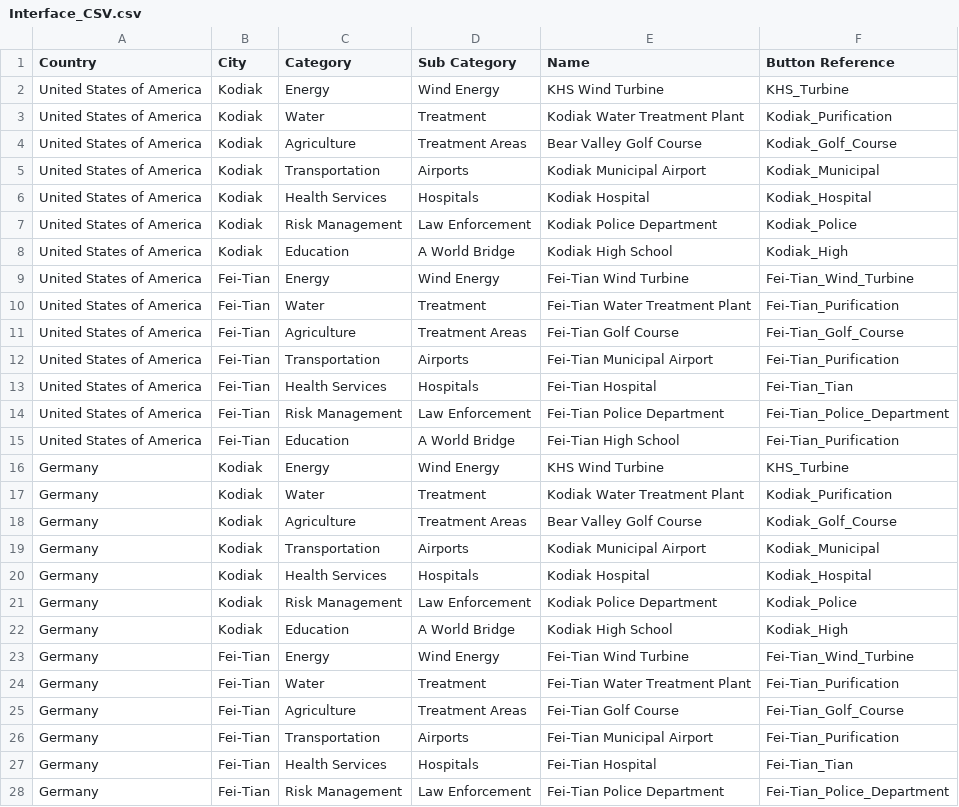
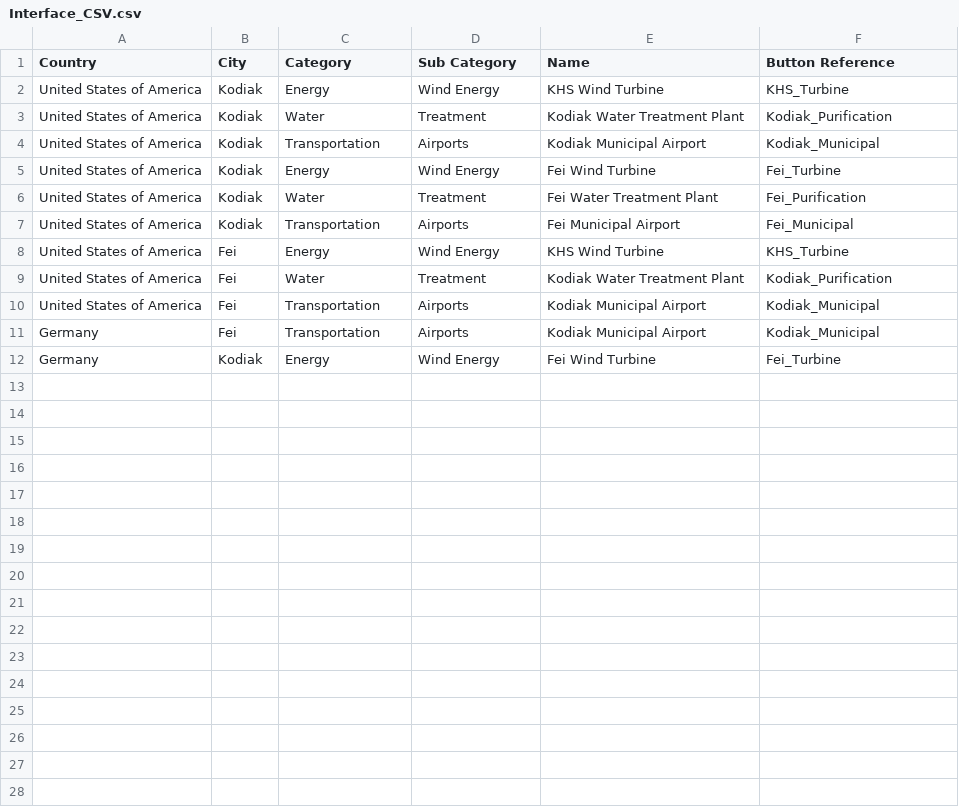
Before and after one commit to TrilliumLearning/AWorldBridge_CitySmart, a CSV file: CitySmart/User_Interface_Upgrade/Interface_CSV.csv, drawn as a sheet; only a part is shown; the diff covers the shown part only.

```diff
--- a/CitySmart/User_Interface_Upgrade/Interface_CSV.csv
+++ b/CitySmart/User_Interface_Upgrade/Interface_CSV.csv
@@ -3,26 +3,10 @@ United States of America,Kodiak,Energy,Wind Energy,KHS Wind Turbine,KHS_Turbine
 United States of America,Kodiak,Water,Treatment,Kodiak Water Treatment Plant,Kodiak_Purification
-United States of America,Kodiak,Agriculture,Treatment Areas,Bear Valley Golf Course,Kodiak_Golf_Course
 United States of America,Kodiak,Transportation,Airports,Kodiak Municipal Airport,Kodiak_Municipal
-United States of America,Kodiak,Health Services,Hospitals,Kodiak Hospital,Kodiak_Hospital
-United States of America,Kodiak,Risk Management,Law Enforcement,Kodiak Police Department,Kodiak_Police
-United States of America,Kodiak,Education,A World Bridge,Kodiak High School,Kodiak_High
-United States of America,Fei-Tian,Energy,Wind Energy,Fei-Tian Wind Turbine,Fei-Tian_Wind_Turbine
-United States of America,Fei-Tian,Water,Treatment,Fei-Tian Water Treatment Plant,Fei-Tian_Purification
-United States of America,Fei-Tian,Agriculture,Treatment Areas,Fei-Tian Golf Course,Fei-Tian_Golf_Course
-United States of America,Fei-Tian,Transportation,Airports,Fei-Tian Municipal Airport,Fei-Tian_Purification
-United States of America,Fei-Tian,Health Services,Hospitals,Fei-Tian Hospital,Fei-Tian_Tian
-United States of America,Fei-Tian,Risk Management,Law Enforcement,Fei-Tian Police Department,Fei-Tian_Police_Department
-United States of America,Fei-Tian,Education,A World Bridge,Fei-Tian High School,Fei-Tian_Purification
-Germany,Kodiak,Energy,Wind Energy,KHS Wind Turbine,KHS_Turbine
-Germany,Kodiak,Water,Treatment,Kodiak Water Treatment Plant,Kodiak_Purification
-Germany,Kodiak,Agriculture,Treatment Areas,Bear Valley Golf Course,Kodiak_Golf_Course
-Germany,Kodiak,Transportation,Airports,Kodiak Municipal Airport,Kodiak_Municipal
-Germany,Kodiak,Health Services,Hospitals,Kodiak Hospital,Kodiak_Hospital
-Germany,Kodiak,Risk Management,Law Enforcement,Kodiak Police Department,Kodiak_Police
-Germany,Kodiak,Education,A World Bridge,Kodiak High School,Kodiak_High
-Germany,Fei-Tian,Energy,Wind Energy,Fei-Tian Wind Turbine,Fei-Tian_Wind_Turbine
-Germany,Fei-Tian,Water,Treatment,Fei-Tian Water Treatment Plant,Fei-Tian_Purification
-Germany,Fei-Tian,Agriculture,Treatment Areas,Fei-Tian Golf Course,Fei-Tian_Golf_Course
-Germany,Fei-Tian,Transportation,Airports,Fei-Tian Municipal Airport,Fei-Tian_Purification
-Germany,Fei-Tian,Health Services,Hospitals,Fei-Tian Hospital,Fei-Tian_Tian
-Germany,Fei-Tian,Risk Management,Law Enforcement,Fei-Tian Police Department,Fei-Tian_Police_Department
+United States of America,Kodiak,Energy,Wind Energy,Fei Wind Turbine,Fei_Turbine
+United States of America,Kodiak,Water,Treatment,Fei Water Treatment Plant,Fei_Purification
+United States of America,Kodiak,Transportation,Airports,Fei Municipal Airport,Fei_Municipal
+United States of America,Fei,Energy,Wind Energy,KHS Wind Turbine,KHS_Turbine
+United States of America,Fei,Water,Treatment,Kodiak Water Treatment Plant,Kodiak_Purification
+United States of America,Fei,Transportation,Airports,Kodiak Municipal Airport,Kodiak_Municipal
+Germany,Fei,Transportation,Airports,Kodiak Municipal Airport,Kodiak_Municipal
+Germany,Kodiak,Energy,Wind Energy,Fei Wind Turbine,Fei_Turbine
```
Also changed, not shown: 1 removed row elsewhere in this file, 22 other files.
